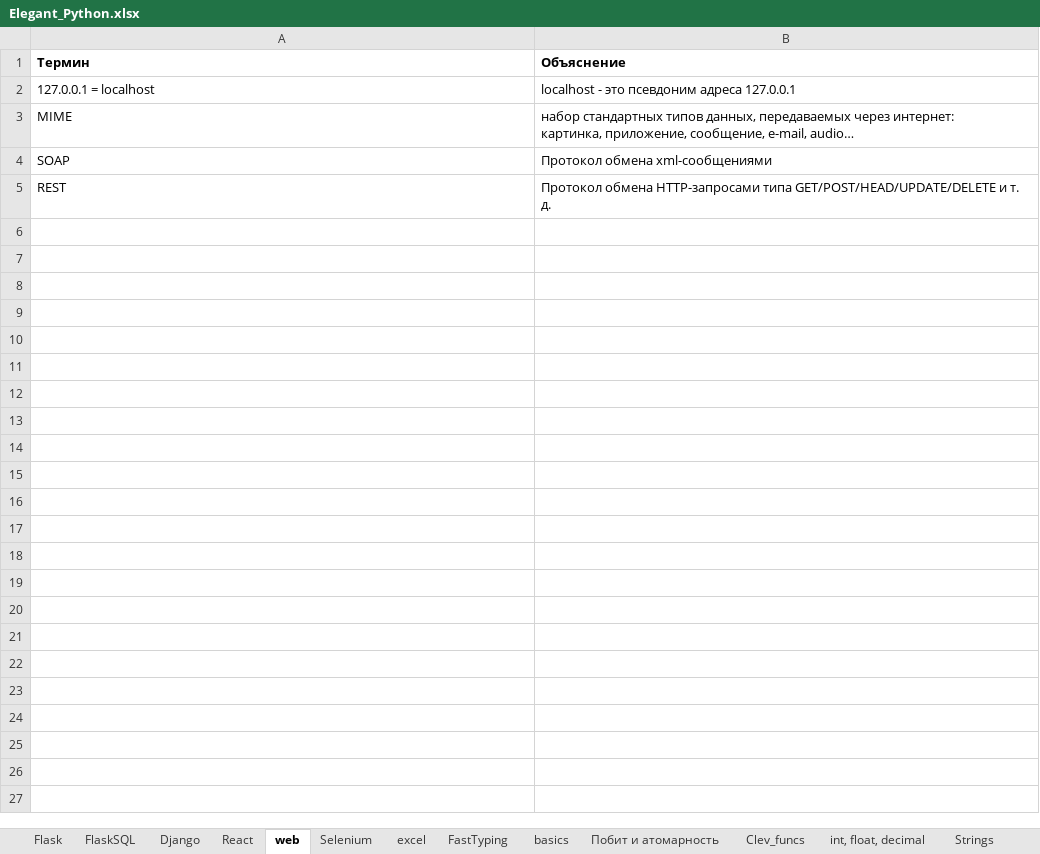
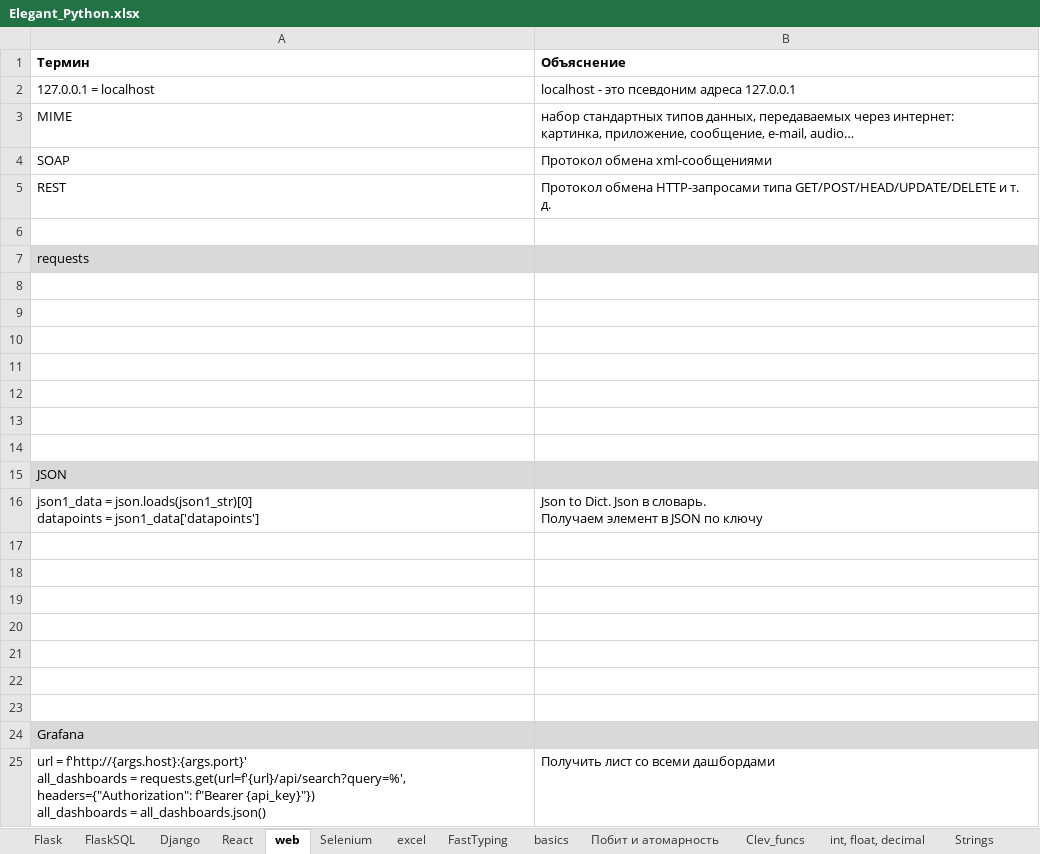
Before and after one commit to Antohnio123/HandshakesFastApi, an Excel workbook: Elegant_Python.xlsx, sheet web, drawn as a sheet; values as stored, in another font and other column widths than the file's, no borders; ↵ is a line break in a cell; the diff names each change by its address in the sheet, - before the commit and + after, or states it on an @@ line.

```diff
--- a/Elegant_Python.xlsx (sheet web)
+++ b/Elegant_Python.xlsx (sheet web)
+row 6: (empty)
+row 7: requests
+row 8: (empty)
+row 9: (empty)
+row 10: (empty)
+row 11: (empty)
+row 12: (empty)
+row 13: (empty)
+row 14: (empty)
+row 15: JSON
+row 16: json1_data = json.loads(json1_str)[0] ↵ datapoints = json1_data['datapoints'] | Json to Dict. Json в словарь. ↵ Получаем элемент в JSON по ключу
+row 17: (empty)
+row 18: (empty)
+row 19: (empty)
+row 20: (empty)
+row 21: (empty)
+row 22: (empty)
+row 23: (empty)
+row 24: Grafana
+row 25: url = f'http://{args.host}:{args.port}' ↵ all_dashboards = requests.get(url=f'{url}/api/search?query=%', headers={"Authorization": f"Bearer {api_key}"}) ↵ all_dashboards = all_dashboards.json() | Получить лист со всеми дашбордами
```
Also changed, not shown: sheet Flask.
